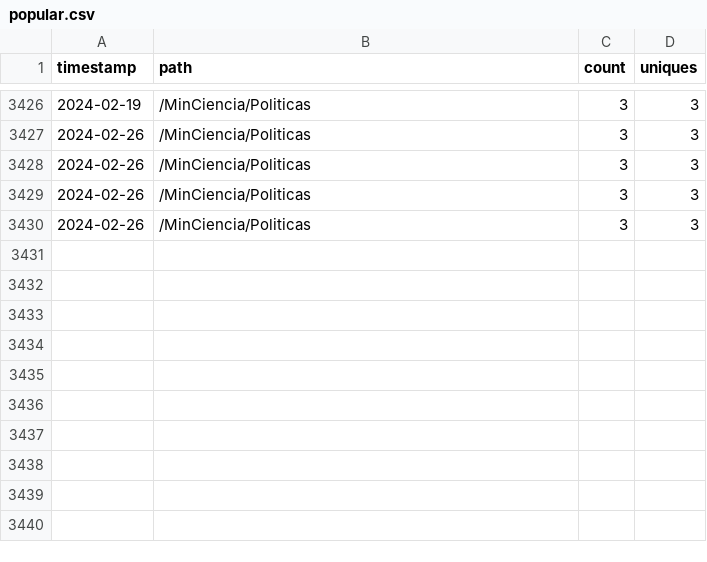
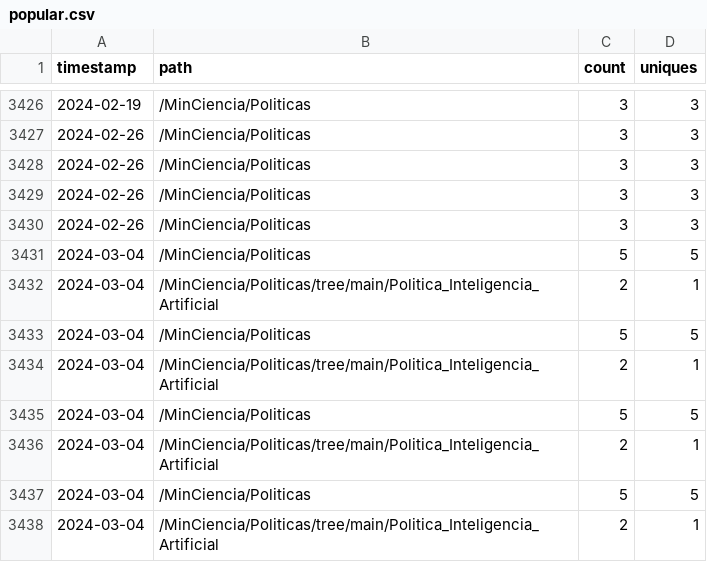
Before and after one commit to MinCiencia/Politicas, a CSV file: input/Traffic/popular.csv, drawn as a sheet; only a part is shown, gaps mark what is left out; the diff names each change by its address in the sheet, - before the commit and + after, or states it on an @@ line.

```diff
--- a/input/Traffic/popular.csv
+++ b/input/Traffic/popular.csv
+row 3431: 2024-03-04 | /MinCiencia/Politicas | 5 | 5
+row 3432: 2024-03-04 | /MinCiencia/Politicas/tree/main/Politica_Inteligencia_Artificial | 2 | 1
+row 3433: 2024-03-04 | /MinCiencia/Politicas | 5 | 5
+row 3434: 2024-03-04 | /MinCiencia/Politicas/tree/main/Politica_Inteligencia_Artificial | 2 | 1
+row 3435: 2024-03-04 | /MinCiencia/Politicas | 5 | 5
+row 3436: 2024-03-04 | /MinCiencia/Politicas/tree/main/Politica_Inteligencia_Artificial | 2 | 1
+row 3437: 2024-03-04 | /MinCiencia/Politicas | 5 | 5
+row 3438: 2024-03-04 | /MinCiencia/Politicas/tree/main/Politica_Inteligencia_Artificial | 2 | 1
```
Also changed, not shown: input/Traffic/clones.csv, input/Traffic/referrers.csv, 3 other files.
